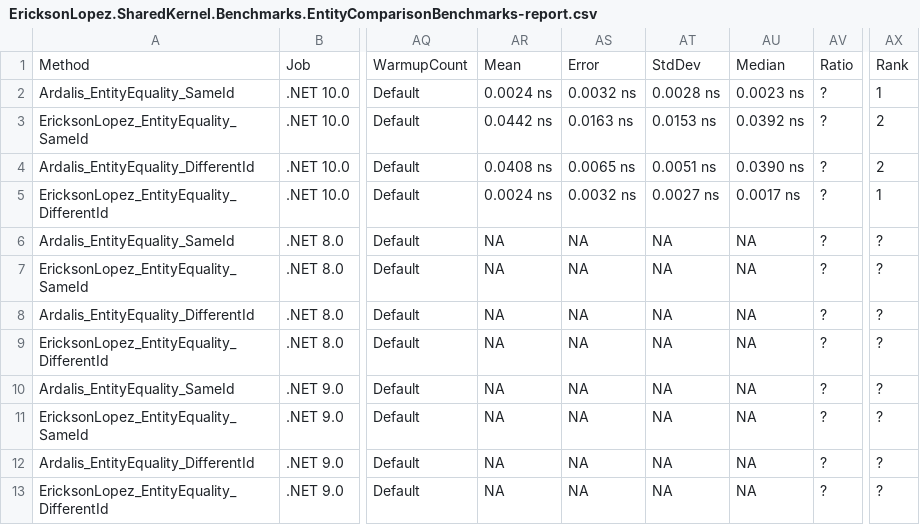
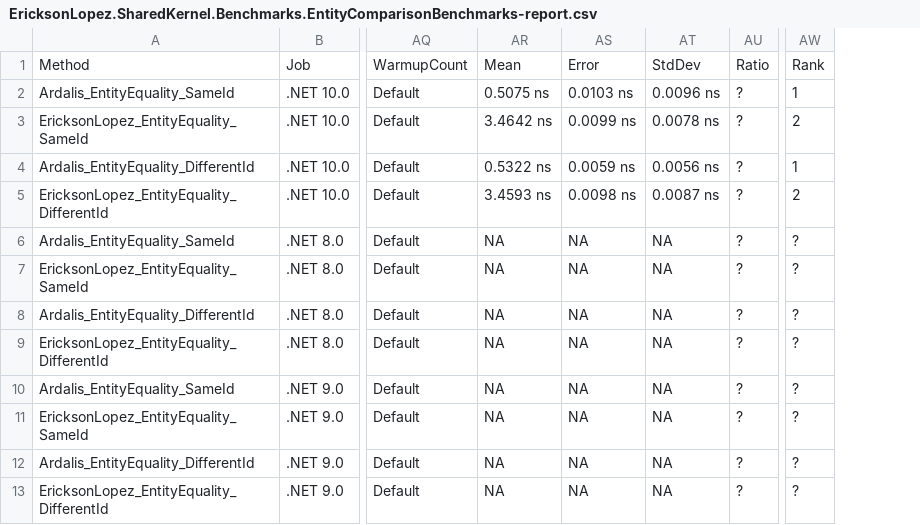
Before and after one commit to ericksonlopezf/dotnet-shared-kernel, a CSV file: benchmarks/results/results/EricksonLopez.SharedKernel.Benchmarks.EntityComparisonBenchmarks-report.csv, drawn as a sheet; only a part is shown, gaps mark what is left out; removed rows and columns are numbered as before the commit, all else as after; the diff names each change by its address in the sheet, - before the commit and + after, or states it on an @@ line.

```diff
--- a/benchmarks/results/results/EricksonLopez.SharedKernel.Benchmarks.EntityComparisonBenchmarks-report.csv
+++ b/benchmarks/results/results/EricksonLopez.SharedKernel.Benchmarks.EntityComparisonBenchmarks-report.csv
-column AU, rows 1-13: Median | 0.0023 ns | 0.0392 ns | 0.0390 ns | 0.0017 ns | NA | NA | NA | NA | NA | NA | NA | NA
-AR2: 0.0024 ns
+AR2: 0.5075 ns
-AS2: 0.0032 ns
+AS2: 0.0103 ns
-AT2: 0.0028 ns
+AT2: 0.0096 ns
-AR3: 0.0442 ns
+AR3: 3.4642 ns
-AS3: 0.0163 ns
+AS3: 0.0099 ns
-AT3: 0.0153 ns
+AT3: 0.0078 ns
-AR4: 0.0408 ns
+AR4: 0.5322 ns
-AS4: 0.0065 ns
+AS4: 0.0059 ns
-AT4: 0.0051 ns
+AT4: 0.0056 ns
-AW4: 2
+AW4: 1
-AR5: 0.0024 ns
+AR5: 3.4593 ns
-AS5: 0.0032 ns
+AS5: 0.0098 ns
-AT5: 0.0027 ns
+AT5: 0.0087 ns
-AW5: 1
+AW5: 2
```
Also changed, not shown: benchmarks/results/results/EricksonLopez.SharedKernel.Benchmarks.AggregateHydrationBenchmarks-report.csv, benchmarks/results/results/EricksonLopez.SharedKernel.Benchmarks.SharedKernelBenchmarks-report.csv, 13 other files.
